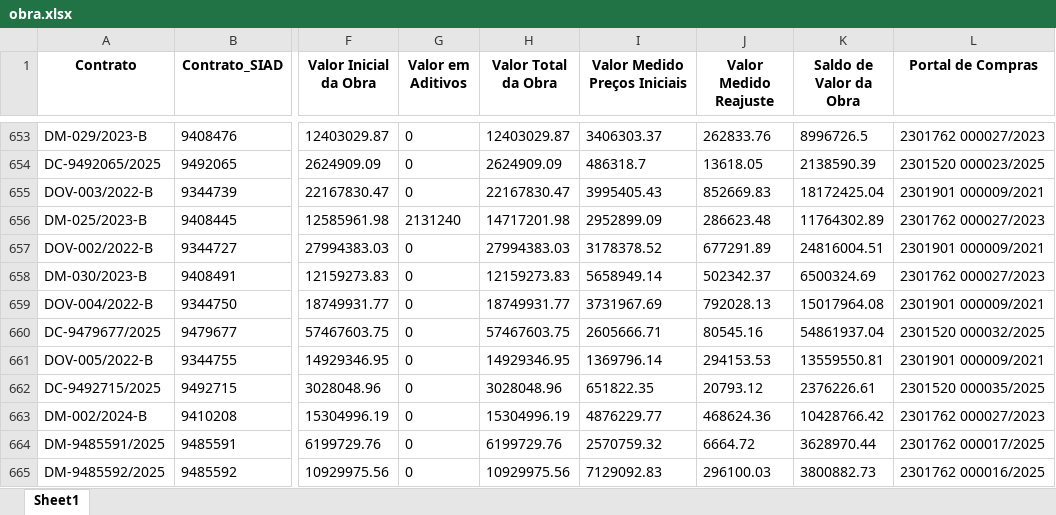
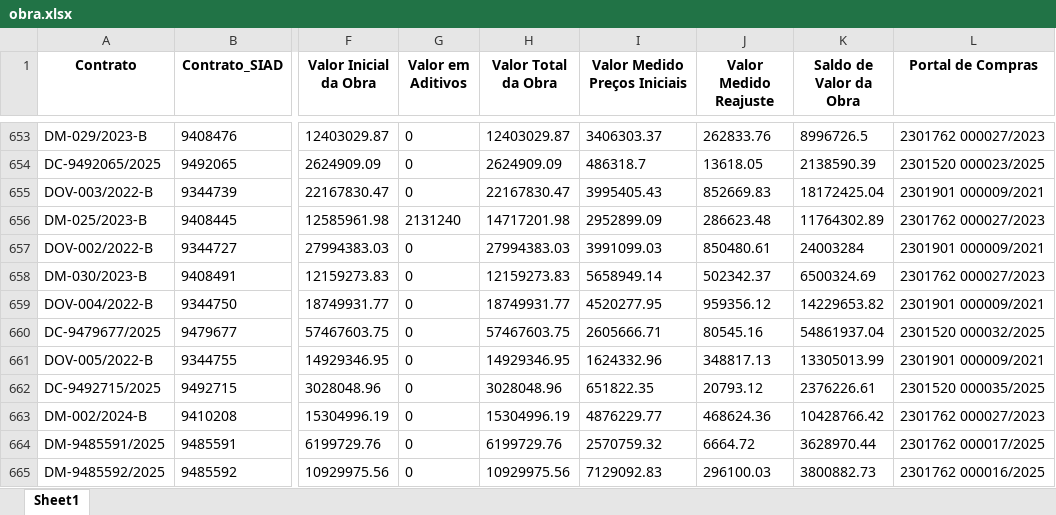
Before and after one commit to transparencia-mg/portal_obras, an Excel workbook: upload/obra.xlsx, sheet Sheet1, drawn as a sheet; only a part is shown, gaps mark what is left out; values as stored, in another font and other column widths than the file's, no borders; the diff covers the shown part only; the diff names each change by its address in the sheet, - before the commit and + after, or states it on an @@ line.

```diff
--- a/upload/obra.xlsx (sheet Sheet1)
+++ b/upload/obra.xlsx (sheet Sheet1)
-I657 (Valor Medido Preços Iniciais): 3178378.52
+I657 (Valor Medido Preços Iniciais): 3991099.03
-J657 (Valor Medido Reajuste): 677291.89
+J657 (Valor Medido Reajuste): 850480.61
-K657 (Saldo de Valor da Obra): 24816004.51
+K657 (Saldo de Valor da Obra): 24003284
-I659 (Valor Medido Preços Iniciais): 3731967.69
+I659 (Valor Medido Preços Iniciais): 4520277.95
-J659 (Valor Medido Reajuste): 792028.13
+J659 (Valor Medido Reajuste): 959356.12
-K659 (Saldo de Valor da Obra): 15017964.08
+K659 (Saldo de Valor da Obra): 14229653.82
-I661 (Valor Medido Preços Iniciais): 1369796.14
+I661 (Valor Medido Preços Iniciais): 1624332.96
-J661 (Valor Medido Reajuste): 294153.53
+J661 (Valor Medido Reajuste): 348817.13
-K661 (Saldo de Valor da Obra): 13559550.81
+K661 (Saldo de Valor da Obra): 13305013.99
```
Also changed, not shown: 4 removed rows and 99 edited cells elsewhere in this sheet, upload/contratos.xlsx, upload/coordenadas.xlsx, 4 other files.
